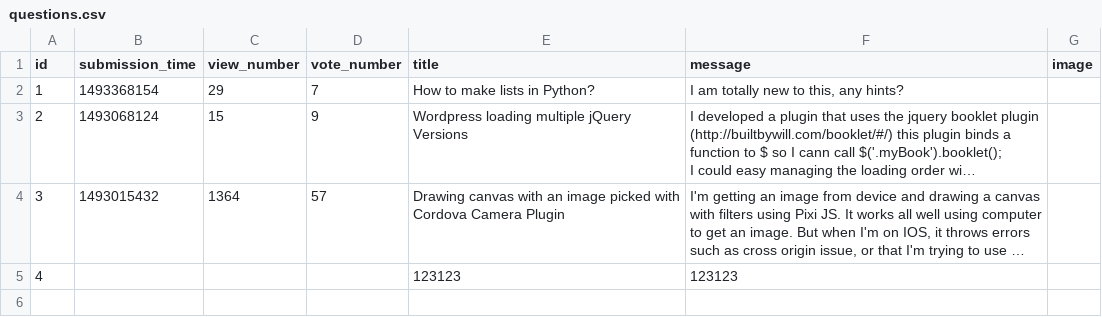
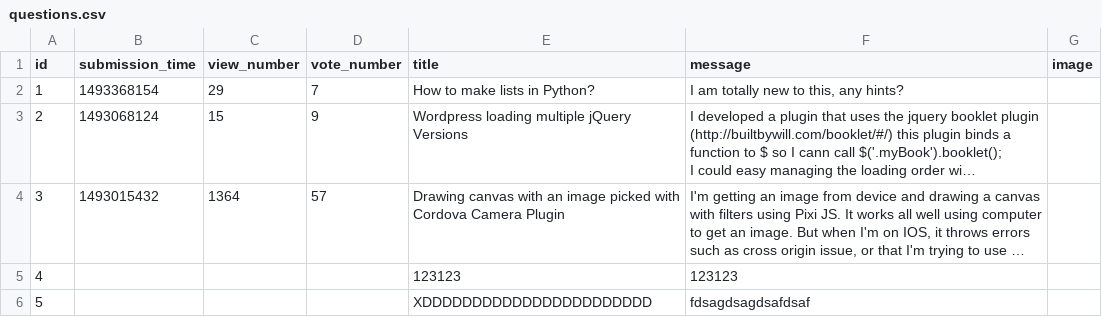
Before and after one commit to benedekhalaj/ask-mate-3-python-benedekhalaj, a CSV file: data/questions.csv, drawn as a sheet; long unchanged cells end in …; the diff names each change by its address in the sheet, - before the commit and + after, or states it on an @@ line.

```diff
--- a/data/questions.csv
+++ b/data/questions.csv
+row 6: 5 |  |  |  | XDDDDDDDDDDDDDDDDDDDDDDD | fdsagdsagdsafdsaf
```
Also changed, not shown: 1 other file.
